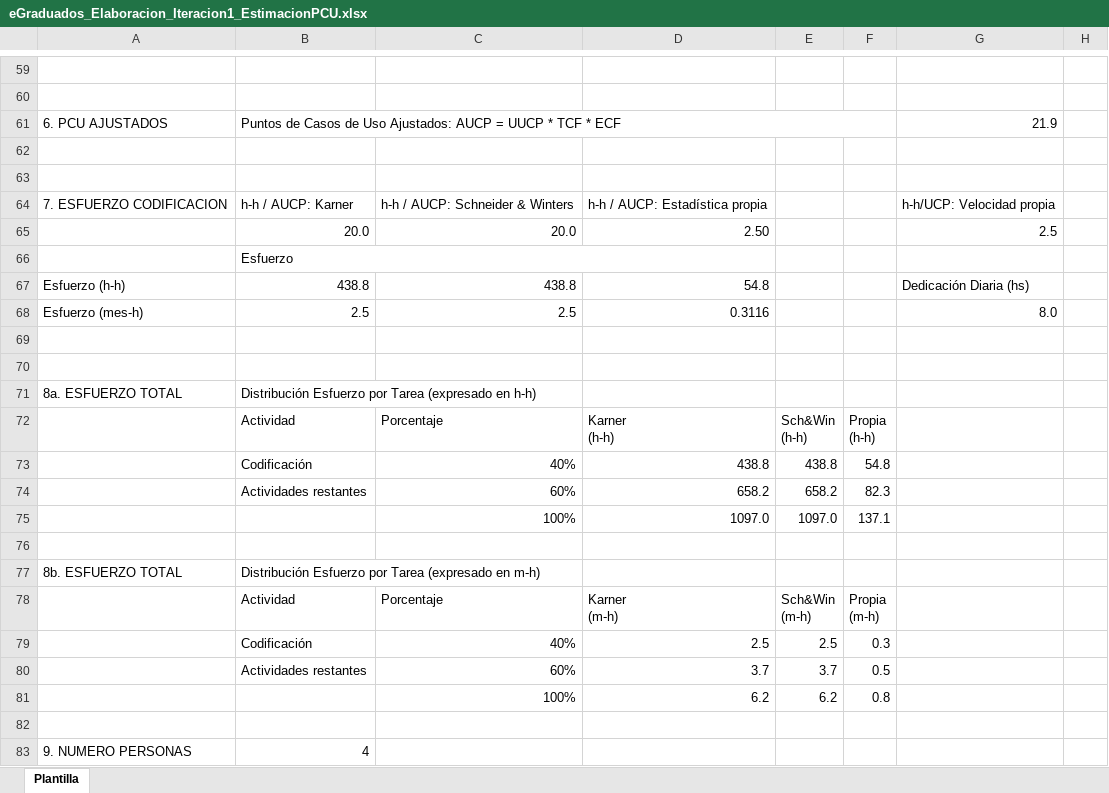
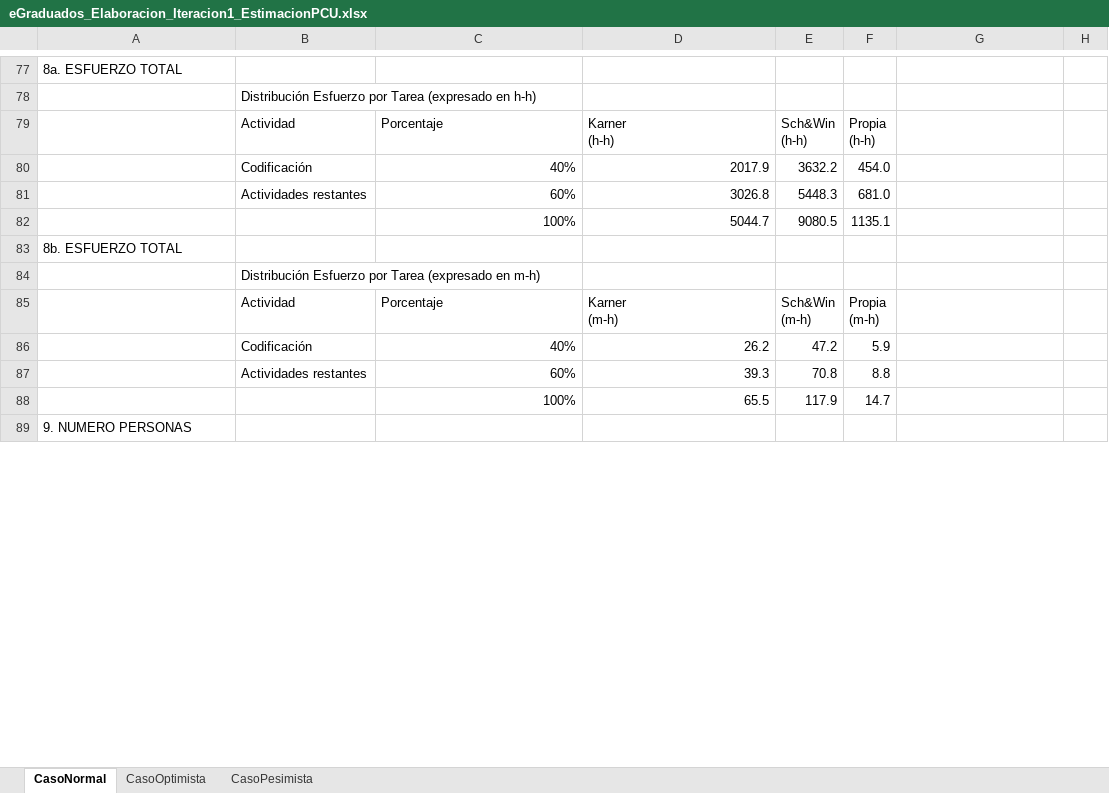
Before and after one commit to SantillanDottaLucas/eGraduados, an Excel workbook: A-Documentacion/B-Elaboracion/Iteracion1-24_09-al-16_10/eGraduados_Elaboracion_Iteracion1_EstimacionPCU.xlsx, sheet CasoNormal, drawn as a sheet; only a part is shown, gaps mark what is left out; values as stored, in another font and other column widths than the file's, no cell formats; removed rows and columns are numbered as before the commit, all else as after; the diff covers the shown part only; the diff names each change by its address in the sheet, - before the commit and + after, or states it on an @@ line.

```diff
--- a/A-Documentacion/B-Elaboracion/Iteracion1-24_09-al-16_10/eGraduados_Elaboracion_Iteracion1_EstimacionPCU.xlsx (sheet CasoNormal)
+++ b/A-Documentacion/B-Elaboracion/Iteracion1-24_09-al-16_10/eGraduados_Elaboracion_Iteracion1_EstimacionPCU.xlsx (sheet CasoNormal)
-sheet tab: Plantilla
+sheet tab: CasoNormal
+sheet tab: CasoOptimista
+sheet tab: CasoPesimista
-A77: (empty)
+A77: 8a. ESFUERZO TOTAL
-row 60: (empty)
-row 61: 6. PCU AJUSTADOS | Puntos de Casos de Uso Ajustados: AUCP = UUCP * TCF * ECF |  |  |  |  | 21.9
-row 62: (empty)
-row 63: (empty)
-row 64: 7. ESFUERZO CODIFICACION | h-h / AUCP: Karner | h-h / AUCP: Schneider & Winters | h-h / AUCP: Estadística propia |  |  | h-h/UCP: Velocidad propia
-row 65:  | 20.0 | 20.0 | 2.50 |  |  | 2.5
-row 66:  | Esfuerzo
-row 67: Esfuerzo (h-h) | 438.8 | 438.8 | 54.8 |  |  | Dedicación Diaria (hs)
-row 68: Esfuerzo (mes-h) | 2.5 | 2.5 | 0.3116 |  |  | 8.0
-row 69: (empty)
-row 70: (empty)
-A78: 8a. ESFUERZO TOTAL
+A78: (empty)
-D80: 438.8
+D80: 2017.9
-E80: 438.8
+E80: 3632.2
-F80: 54.8
+F80: 454.0
-D81: 658.2
+D81: 3026.8
-E81: 658.2
+E81: 5448.3
-F81: 82.3
+F81: 681.0
-row 75:  |  | 100% | 1097.0 | 1097.0 | 137.1
-row 82: (empty)
+row 82:  |  | 100% | 5044.7 | 9080.5 | 1135.1
+row 83: 8b. ESFUERZO TOTAL
-A84: 8b. ESFUERZO TOTAL
+A84: (empty)
-D86: 2.5
+D86: 26.2
-E86: 2.5
+E86: 47.2
-F86: 0.3
+F86: 5.9
-D87: 3.7
+D87: 39.3
-E87: 3.7
+E87: 70.8
-F87: 0.5
+F87: 8.8
-row 81:  |  | 100% | 6.2 | 6.2 | 0.8
-row 88: (empty)
+row 88:  |  | 100% | 65.5 | 117.9 | 14.7
-B89: 4
+B89: (empty)
```
Also changed, not shown: 55 added rows, 36 removed rows and 16 edited cells elsewhere in this sheet, cell formats, formulas that keep their value, 8 other files.
